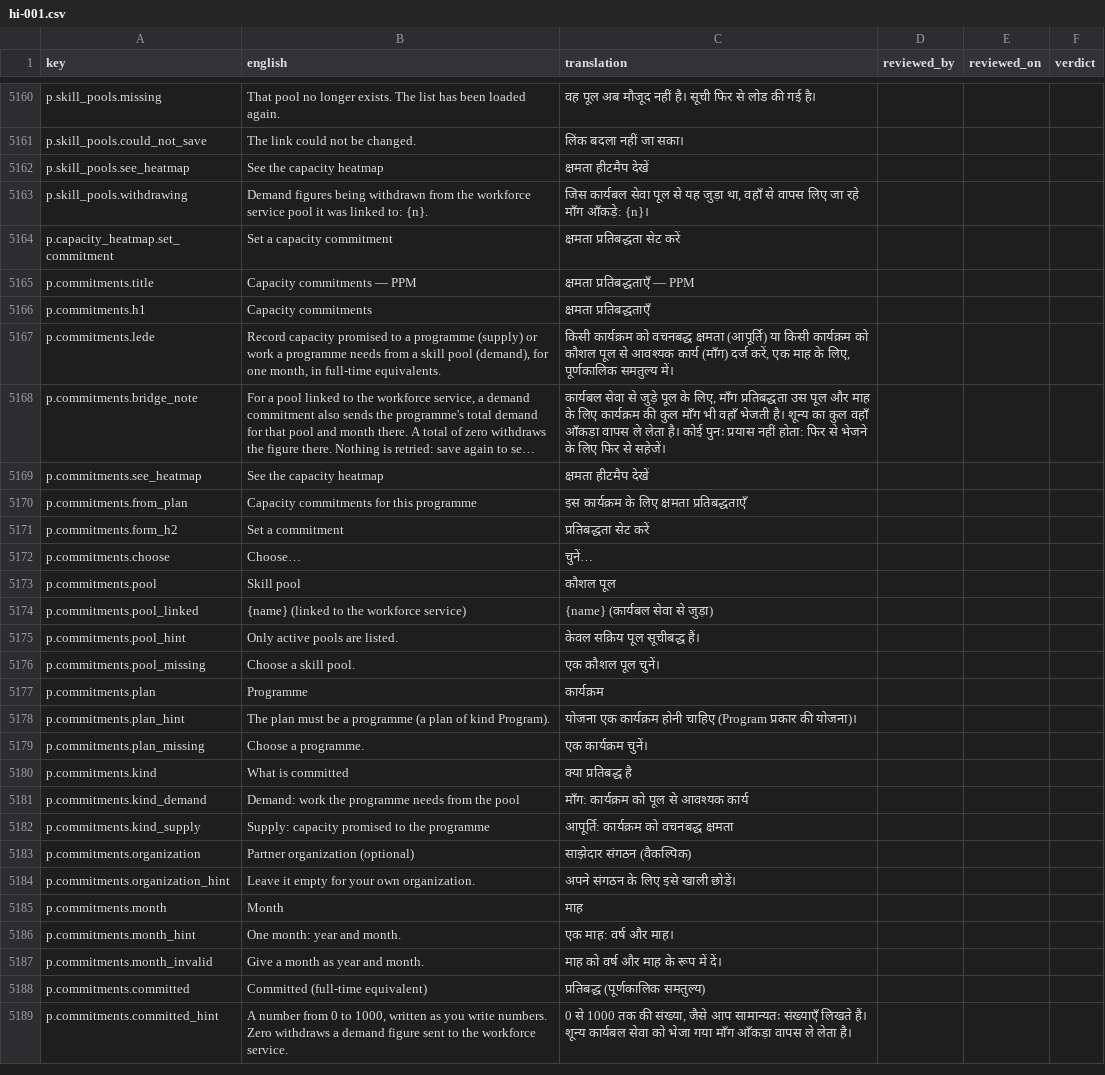
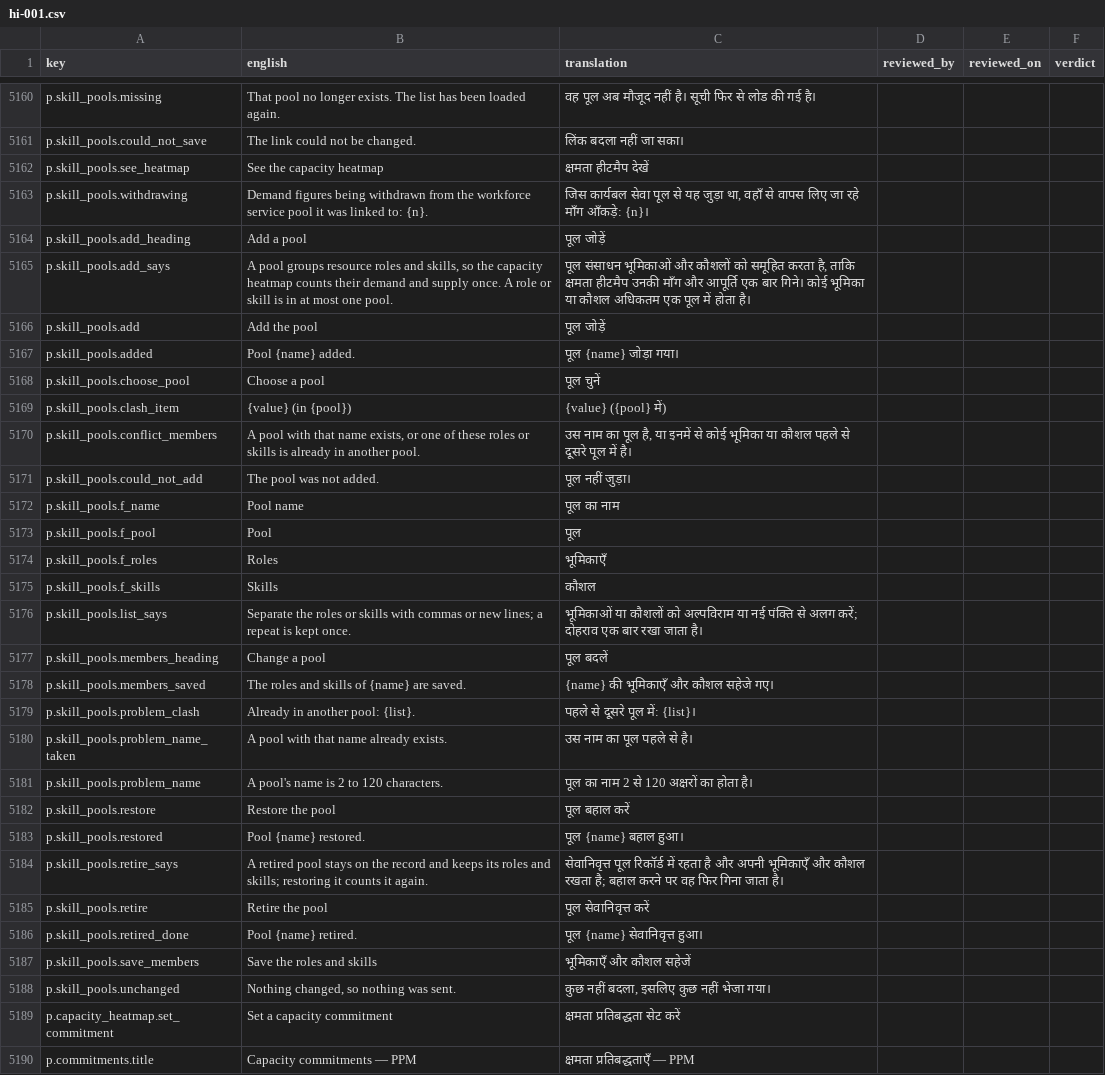
Before and after one commit to project-portfolio-management/project-portfolio-management, a CSV file: governance/translation-reviews/hi-001.csv, drawn as a sheet; only a part is shown, gaps mark what is left out; the shorter side is filled out with more unchanged rows; long unchanged cells end in ….

```diff
--- a/governance/translation-reviews/hi-001.csv
+++ b/governance/translation-reviews/hi-001.csv
@@ -5163,2 +5163,27 @@ p.skill_pools.see_heatmap,See the capacity heatmap,क्षमता हीट
 p.skill_pools.withdrawing,Demand figures being withdrawn from the workforce service pool it was linked to: {n}.,"जिस कार्यबल सेवा पूल से यह जुड़ा था, वहाँ से वापस लिए जा रहे माँग आँकड़े: {n}।",,,
+p.skill_pools.add_heading,Add a pool,पूल जोड़ें,,,
+p.skill_pools.add_says,"A pool groups resource roles and skills, so the capacity heatmap counts their demand and supply once. A role or skill is in at most one pool.","पूल संसाधन भूमिकाओं और कौशलों को समूहित करता है, ताकि क्षमता हीटमैप उनकी माँग और आपूर्ति एक बार गिने। कोई भूमिका या कौशल अधिकतम एक पूल में होता है।",,,
+p.skill_pools.add,Add the pool,पूल जोड़ें,,,
+p.skill_pools.added,Pool {name} added.,पूल {name} जोड़ा गया।,,,
+p.skill_pools.choose_pool,Choose a pool,पूल चुनें,,,
+p.skill_pools.clash_item,{value} (in {pool}),{value} ({pool} में),,,
+p.skill_pools.conflict_members,"A pool with that name exists, or one of these roles or skills is already in another pool.","उस नाम का पूल है, या इनमें से कोई भूमिका या कौशल पहले से दूसरे पूल में है।",,,
+p.skill_pools.could_not_add,The pool was not added.,पूल नहीं जुड़ा।,,,
+p.skill_pools.f_name,Pool name,पूल का नाम,,,
+p.skill_pools.f_pool,Pool,पूल,,,
+p.skill_pools.f_roles,Roles,भूमिकाएँ,,,
+p.skill_pools.f_skills,Skills,कौशल,,,
+p.skill_pools.list_says,Separate the roles or skills with commas or new lines; a repeat is kept once.,भूमिकाओं या कौशलों को अल्पविराम या नई पंक्ति से अलग करें; दोहराव एक बार रखा जाता है।,,,
+p.skill_pools.members_heading,Change a pool,पूल बदलें,,,
+p.skill_pools.members_saved,The roles and skills of {name} are saved.,{name} की भूमिकाएँ और कौशल सहेजे गए।,,,
+p.skill_pools.problem_clash,Already in another pool: {list}.,पहले से दूसरे पूल में: {list}।,,,
+p.skill_pools.problem_name_taken,A pool with that name already exists.,उस नाम का पूल पहले से है।,,,
+p.skill_pools.problem_name,A pool's name is 2 to 120 characters.,पूल का नाम 2 से 120 अक्षरों का होता है।,,,
+p.skill_pools.restore,Restore the pool,पूल बहाल करें,,,
+p.skill_pools.restored,Pool {name} restored.,पूल {name} बहाल हुआ।,,,
+p.skill_pools.retire_says,A retired pool stays on the record and keeps its roles and skills; restoring it counts it again.,सेवानिवृत्त पूल रिकॉर्ड में रहता है और अपनी भूमिकाएँ और कौशल रखता है; बहाल करने पर वह फिर गिना जाता है।,,,
+p.skill_pools.retire,Retire the pool,पूल सेवानिवृत्त करें,,,
+p.skill_pools.retired_done,Pool {name} retired.,पूल {name} सेवानिवृत्त हुआ।,,,
+p.skill_pools.save_members,Save the roles and skills,भूमिकाएँ और कौशल सहेजें,,,
+p.skill_pools.unchanged,"Nothing changed, so nothing was sent.","कुछ नहीं बदला, इसलिए कुछ नहीं भेजा गया।",,,
 p.capacity_heatmap.set_commitment,Set a capacity commitment,क्षमता प्रतिबद्धता सेट करें,,,
```
Also changed, not shown: governance/translation-reviews/ar-001.csv, governance/translation-reviews/de-001.csv, 27 other files.
